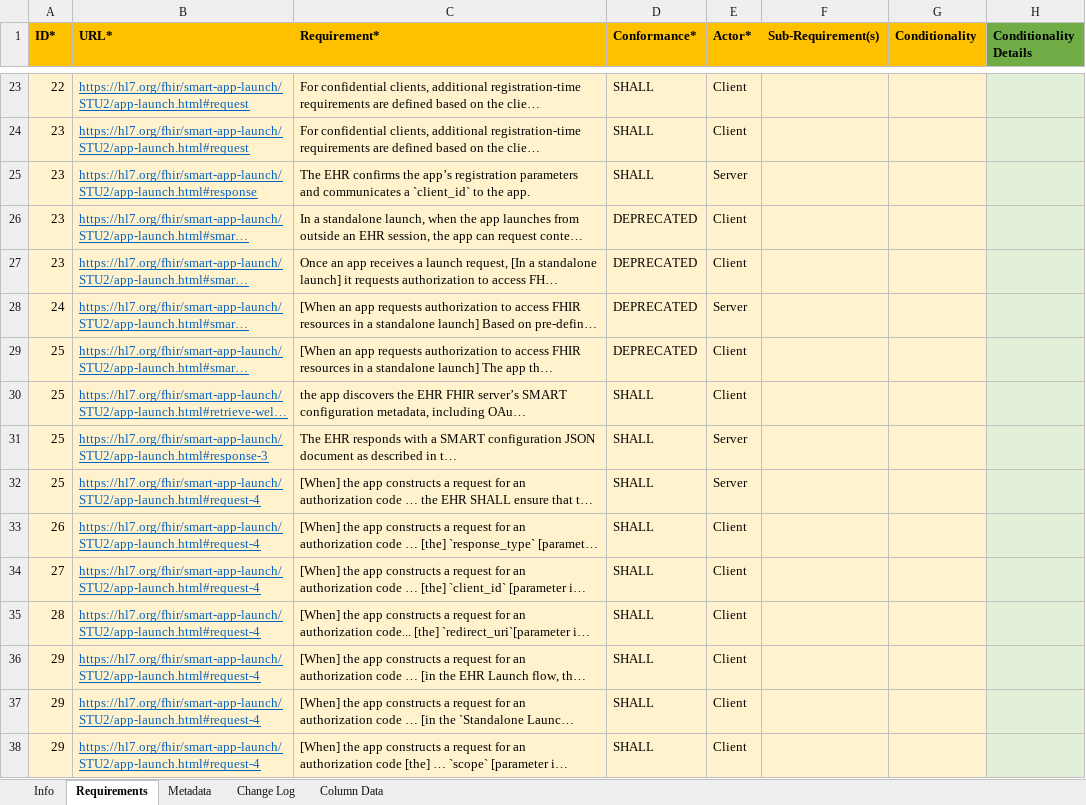
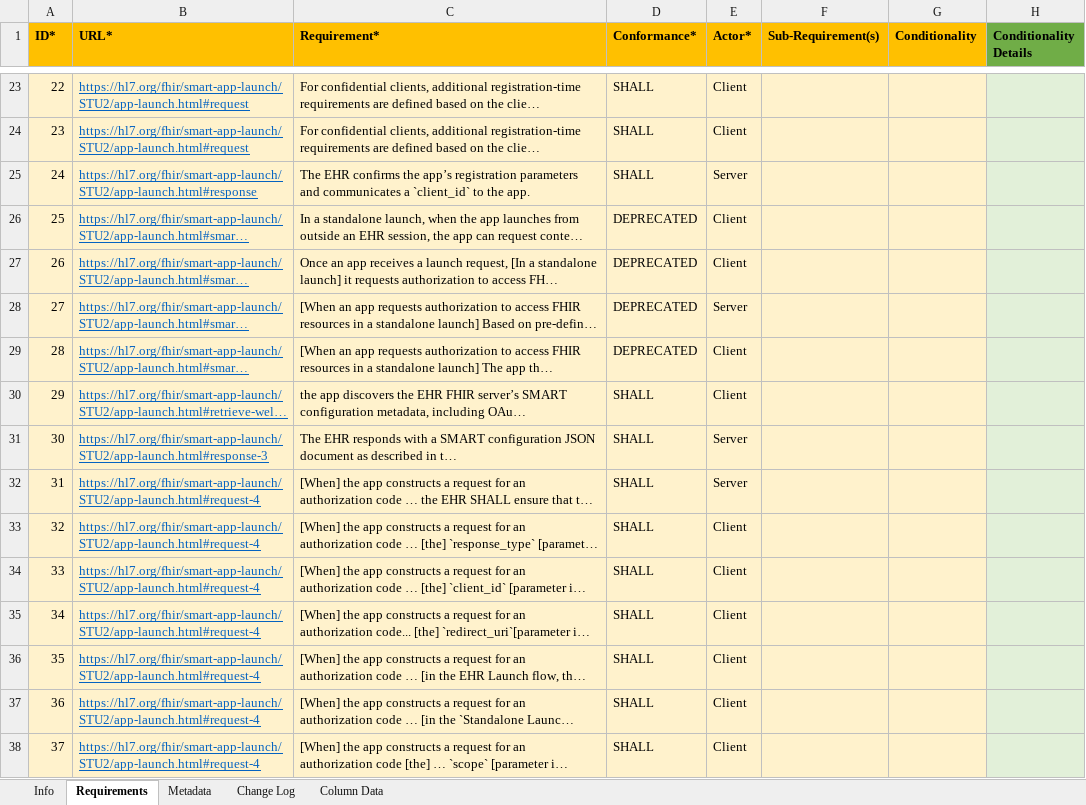
Before and after one commit to inferno-framework/smart-app-launch-test-kit, an Excel workbook: lib/smart_app_launch/requirements/hl7.fhir.uv.smart-app-launch_2.0.0_Requirements.xlsx, sheet Requirements, drawn as a sheet; only a part is shown, gaps mark what is left out; long unchanged cells end in …; values as stored, in another font and other column widths than the file's, no borders; the diff covers the shown part only; the diff names each change by its address in the sheet, - before the commit and + after, or states it on an @@ line.

Commit message:
fix ids in 2.0.0 requirement set

```diff
--- a/lib/smart_app_launch/requirements/hl7.fhir.uv.smart-app-launch_2.0.0_Requirements.xlsx (sheet Requirements)
+++ b/lib/smart_app_launch/requirements/hl7.fhir.uv.smart-app-launch_2.0.0_Requirements.xlsx (sheet Requirements)
-A25 (ID*): 23
+A25 (ID*): 24
-A26 (ID*): 23
+A26 (ID*): 25
-A27 (ID*): 23
+A27 (ID*): 26
-A28 (ID*): 24
+A28 (ID*): 27
-A29 (ID*): 25
+A29 (ID*): 28
-A30 (ID*): 25
+A30 (ID*): 29
-A31 (ID*): 25
+A31 (ID*): 30
-A32 (ID*): 25
+A32 (ID*): 31
-A33 (ID*): 26
+A33 (ID*): 32
-A34 (ID*): 27
+A34 (ID*): 33
-A35 (ID*): 28
+A35 (ID*): 34
-A36 (ID*): 29
+A36 (ID*): 35
-A37 (ID*): 29
+A37 (ID*): 36
-A38 (ID*): 29
+A38 (ID*): 37
```
Also changed, not shown: 197 edited cells elsewhere in this sheet, 2 other files.
